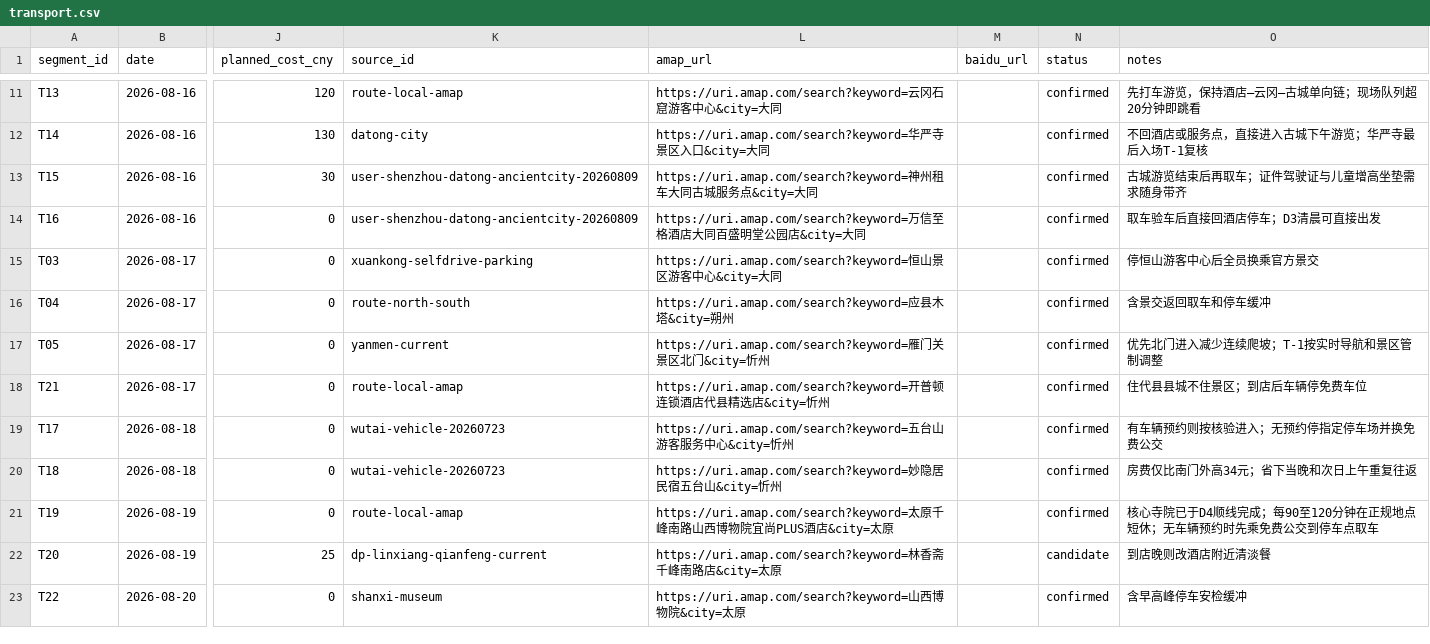
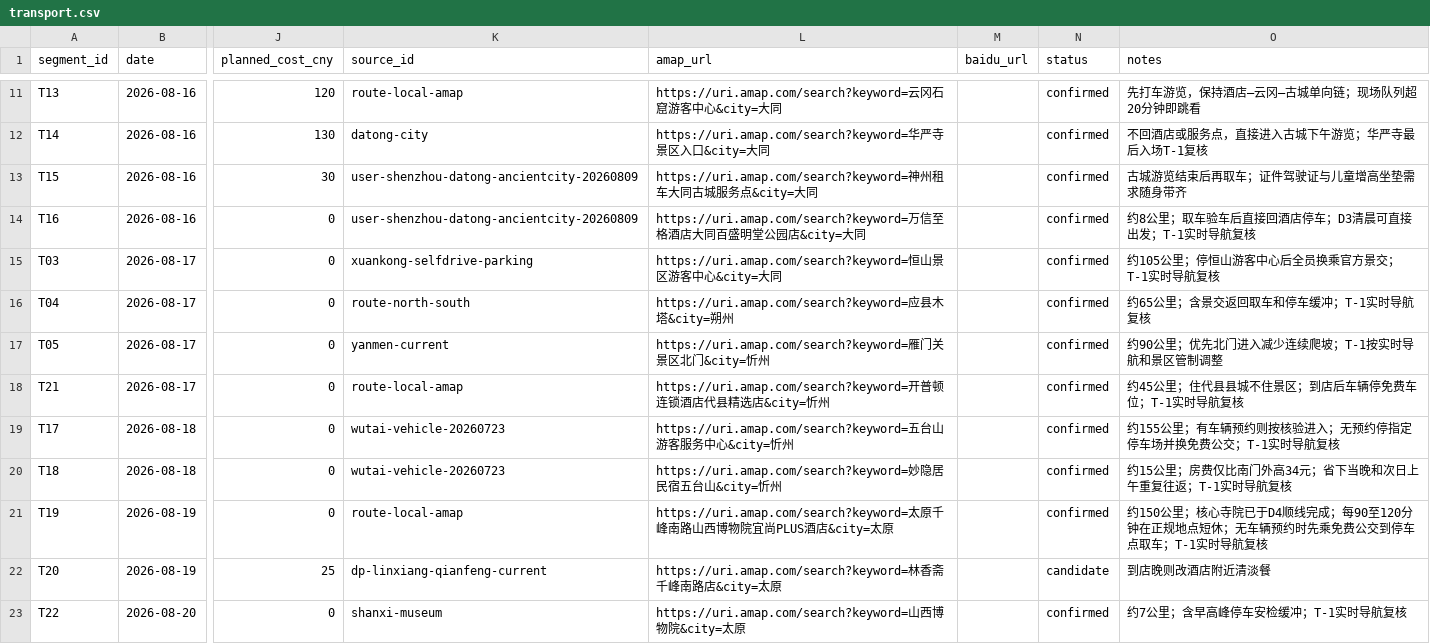
Before and after one commit to alanhsun/shanxi-2026-08, a CSV file: data/transport.csv, drawn as a sheet; only a part is shown, gaps mark what is left out; the diff covers the shown part only; the diff names each change by its address in the sheet, - before the commit and + after, or states it on an @@ line.

```diff
--- a/data/transport.csv
+++ b/data/transport.csv
-O14 (notes): 取车验车后直接回酒店停车；D3清晨可直接出发
+O14 (notes): 约8公里；取车验车后直接回酒店停车；D3清晨可直接出发；T-1实时导航复核
-O15 (notes): 停恒山游客中心后全员换乘官方景交
+O15 (notes): 约105公里；停恒山游客中心后全员换乘官方景交；T-1实时导航复核
-O16 (notes): 含景交返回取车和停车缓冲
+O16 (notes): 约65公里；含景交返回取车和停车缓冲；T-1实时导航复核
-O17 (notes): 优先北门进入减少连续爬坡；T-1按实时导航和景区管制调整
+O17 (notes): 约90公里；优先北门进入减少连续爬坡；T-1按实时导航和景区管制调整
-O18 (notes): 住代县县城不住景区；到店后车辆停免费车位
+O18 (notes): 约45公里；住代县县城不住景区；到店后车辆停免费车位；T-1实时导航复核
-O19 (notes): 有车辆预约则按核验进入；无预约停指定停车场并换免费公交
+O19 (notes): 约155公里；有车辆预约则按核验进入；无预约停指定停车场并换免费公交；T-1实时导航复核
-O20 (notes): 房费仅比南门外高34元；省下当晚和次日上午重复往返
+O20 (notes): 约15公里；房费仅比南门外高34元；省下当晚和次日上午重复往返；T-1实时导航复核
-O21 (notes): 核心寺院已于D4顺线完成；每90至120分钟在正规地点短休；无车辆预约时先乘免费公交到停车点取车
+O21 (notes): 约150公里；核心寺院已于D4顺线完成；每90至120分钟在正规地点短休；无车辆预约时先乘免费公交到停车点取车；T-1实时导航复核
-O23 (notes): 含早高峰停车安检缓冲
+O23 (notes): 约7公里；含早高峰停车安检缓冲；T-1实时导航复核
```
Also changed, not shown: 1 added row and 18 edited cells elsewhere in this file, data/bookings.csv, 14 other files.
